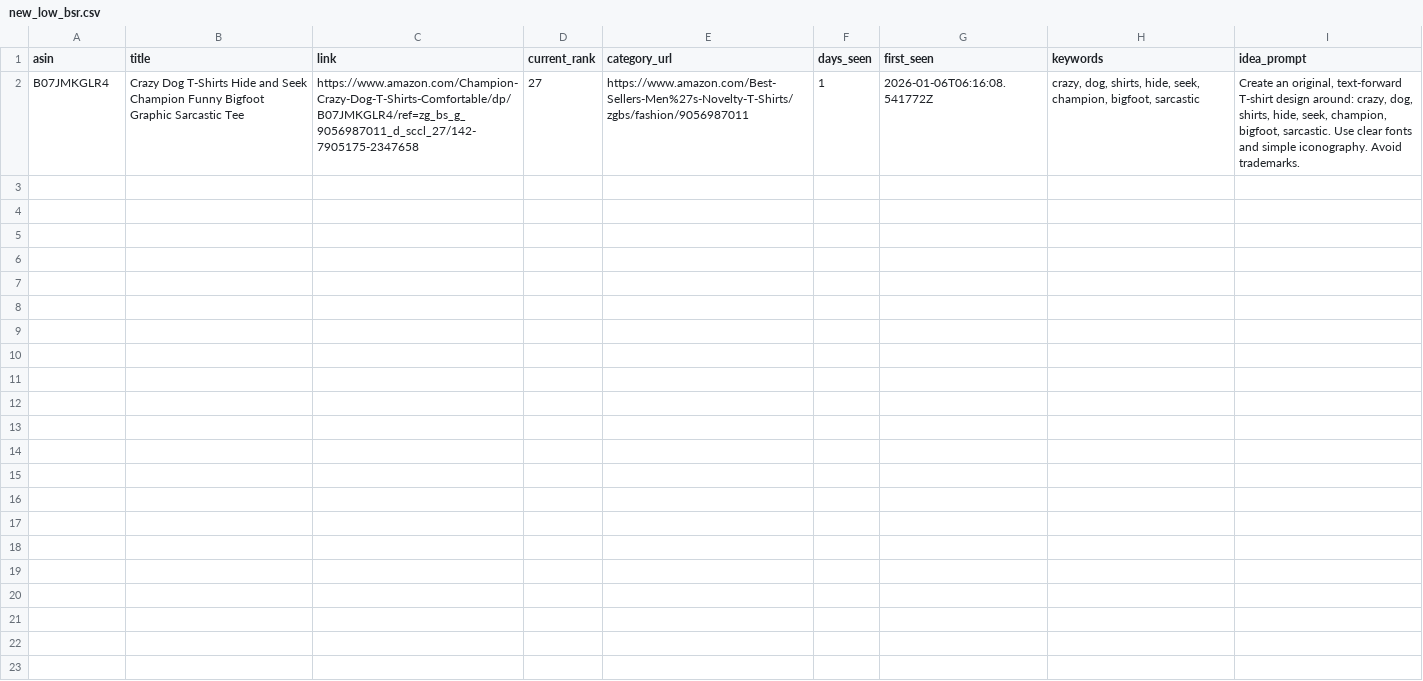
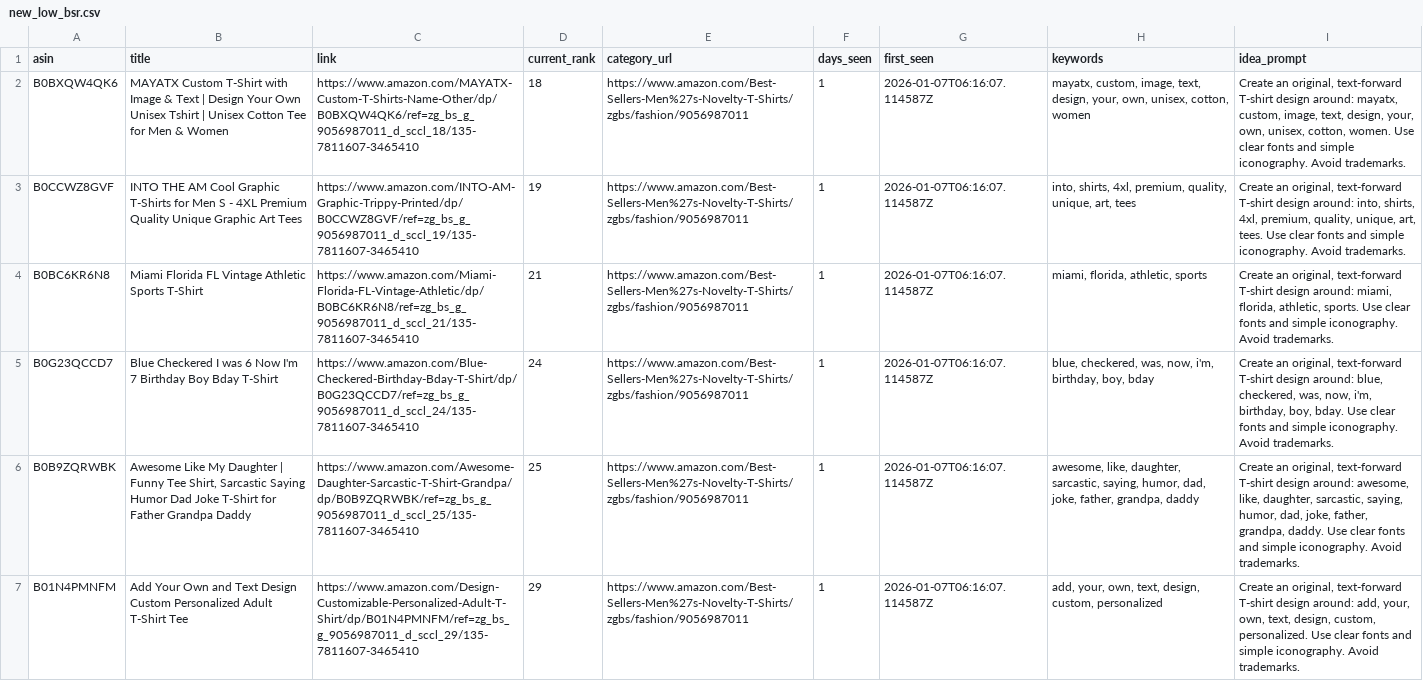
Before and after one commit to drissme/mbam-pod-low-bsr, a CSV file: reports/new_low_bsr.csv, drawn as a sheet; addresses are those after the commit; the diff names each change by its address in the sheet, - before the commit and + after, or states it on an @@ line.

```diff
--- a/reports/new_low_bsr.csv
+++ b/reports/new_low_bsr.csv
+row 2: B0BXQW4QK6 | MAYATX Custom T-Shirt with Image & Text | Design Your Own Unisex Tshirt | Unisex Cotton Tee for Men & Women | https://www.amazon.com/MAYATX-Custom-T-Shirts-Name-Other/dp/B0BXQW4QK6/ref=zg_bs_g_9056987011_d_sccl_18/135-7811607-3465410 | 18 | https://www.amazon.com/Best-Sellers-Men%27s-Novelty-T-Shirts/zgbs/fashion/9056987011 | 1 | 2026-01-07T06:16:07.114587Z | mayatx, custom, image, text, design, your, own, unisex, cotton, women | Create an original, text-forward T-shirt design around: mayatx, custom, image, text, design, your, own, unisex, cotton, women. Use clear fonts and simple iconography. Avoid trademarks.
+row 3: B0CCWZ8GVF | INTO THE AM Cool Graphic T-Shirts for Men S - 4XL Premium Quality Unique Graphic Art Tees | https://www.amazon.com/INTO-AM-Graphic-Trippy-Printed/dp/B0CCWZ8GVF/ref=zg_bs_g_9056987011_d_sccl_19/135-7811607-3465410 | 19 | https://www.amazon.com/Best-Sellers-Men%27s-Novelty-T-Shirts/zgbs/fashion/9056987011 | 1 | 2026-01-07T06:16:07.114587Z | into, shirts, 4xl, premium, quality, unique, art, tees | Create an original, text-forward T-shirt design around: into, shirts, 4xl, premium, quality, unique, art, tees. Use clear fonts and simple iconography. Avoid trademarks.
+row 4: B0BC6KR6N8 | Miami Florida FL Vintage Athletic Sports T-Shirt | https://www.amazon.com/Miami-Florida-FL-Vintage-Athletic/dp/B0BC6KR6N8/ref=zg_bs_g_9056987011_d_sccl_21/135-7811607-3465410 | 21 | https://www.amazon.com/Best-Sellers-Men%27s-Novelty-T-Shirts/zgbs/fashion/9056987011 | 1 | 2026-01-07T06:16:07.114587Z | miami, florida, athletic, sports | Create an original, text-forward T-shirt design around: miami, florida, athletic, sports. Use clear fonts and simple iconography. Avoid trademarks.
+row 5: B0G23QCCD7 | Blue Checkered I was 6 Now I'm 7 Birthday Boy Bday T-Shirt | https://www.amazon.com/Blue-Checkered-Birthday-Bday-T-Shirt/dp/B0G23QCCD7/ref=zg_bs_g_9056987011_d_sccl_24/135-7811607-3465410 | 24 | https://www.amazon.com/Best-Sellers-Men%27s-Novelty-T-Shirts/zgbs/fashion/9056987011 | 1 | 2026-01-07T06:16:07.114587Z | blue, checkered, was, now, i'm, birthday, boy, bday | Create an original, text-forward T-shirt design around: blue, checkered, was, now, i'm, birthday, boy, bday. Use clear fonts and simple iconography. Avoid trademarks.
-A6 (asin): B07JMKGLR4
+A6 (asin): B0B9ZQRWBK
-B6 (title): Crazy Dog T-Shirts Hide and Seek Champion Funny Bigfoot Graphic Sarcastic Tee
+B6 (title): Awesome Like My Daughter | Funny Tee Shirt, Sarcastic Saying Humor Dad Joke T-Shirt for Father Grandpa Daddy
-C6 (link): https://www.amazon.com/Champion-Crazy-Dog-T-Shirts-Comfortable/dp/B07JMKGLR4/ref=zg_bs_g_9056987011_d_sccl_27/142-7905175-2347658
+C6 (link): https://www.amazon.com/Awesome-Daughter-Sarcastic-T-Shirt-Grandpa/dp/B0B9ZQRWBK/ref=zg_bs_g_9056987011_d_sccl_25/135-7811607-3465410
-D6 (current_rank): 27
+D6 (current_rank): 25
-G6 (first_seen): 2026-01-06T06:16:08.541772Z
+G6 (first_seen): 2026-01-07T06:16:07.114587Z
-H6 (keywords): crazy, dog, shirts, hide, seek, champion, bigfoot, sarcastic
+H6 (keywords): awesome, like, daughter, sarcastic, saying, humor, dad, joke, father, grandpa, daddy
-I6 (idea_prompt): …design around: crazy, dog, shirts, hide, seek, champion, bigfoot, sarcastic. Use clear…
+I6 (idea_prompt): …design around: awesome, like, daughter, sarcastic, saying, humor, dad, joke, father, grandpa, daddy. Use clear…
+row 7: B01N4PMNFM | Add Your Own and Text Design Custom Personalized Adult T-Shirt Tee | https://www.amazon.com/Design-Customizable-Personalized-Adult-T-Shirt/dp/B01N4PMNFM/ref=zg_bs_g_9056987011_d_sccl_29/135-7811607-3465410 | 29 | https://www.amazon.com/Best-Sellers-Men%27s-Novelty-T-Shirts/zgbs/fashion/9056987011 | 1 | 2026-01-07T06:16:07.114587Z | add, your, own, text, design, custom, personalized | Create an original, text-forward T-shirt design around: add, your, own, text, design, custom, personalized. Use clear fonts and simple iconography. Avoid trademarks.
```
Also changed, not shown: 3 other files.
